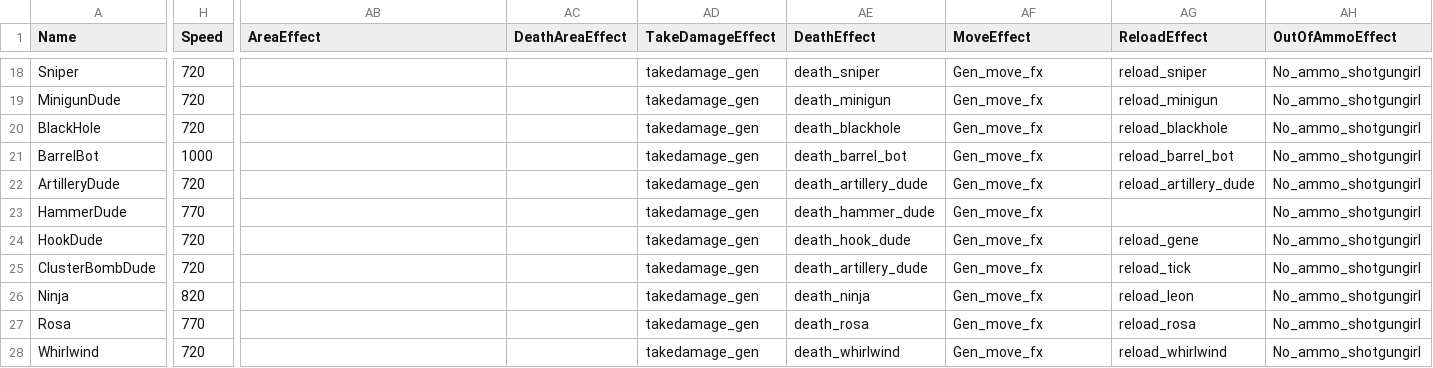
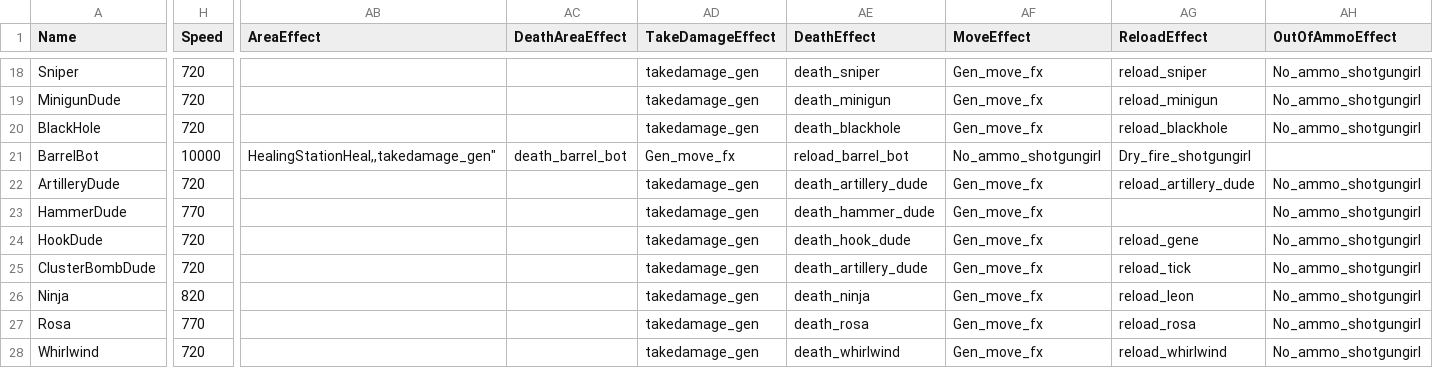
Before and after one commit to OldWampa/brawl-data, a CSV file: characters.csv, drawn as a sheet; only a part is shown, gaps mark what is left out; the diff covers the shown part only; the diff names each change by its address in the sheet, - before the commit and + after, or states it on an @@ line.

Commit message:
Update characters.csv

```diff
--- a/characters.csv
+++ b/characters.csv
-H21 (Speed): 1000
+H21 (Speed): 10000
-AB21 (AreaEffect): (empty)
+AB21 (AreaEffect): HealingStationHeal,,takedamage_gen"
-AC21 (DeathAreaEffect): (empty)
+AC21 (DeathAreaEffect): death_barrel_bot
-AD21 (TakeDamageEffect): takedamage_gen
+AD21 (TakeDamageEffect): Gen_move_fx
-AE21 (DeathEffect): death_barrel_bot
+AE21 (DeathEffect): reload_barrel_bot
-AF21 (MoveEffect): Gen_move_fx
+AF21 (MoveEffect): No_ammo_shotgungirl
-AG21 (ReloadEffect): reload_barrel_bot
+AG21 (ReloadEffect): Dry_fire_shotgungirl
-AH21 (OutOfAmmoEffect): No_ammo_shotgungirl
+AH21 (OutOfAmmoEffect): (empty)
```
Also changed, not shown: 44 edited cells elsewhere in this file.
